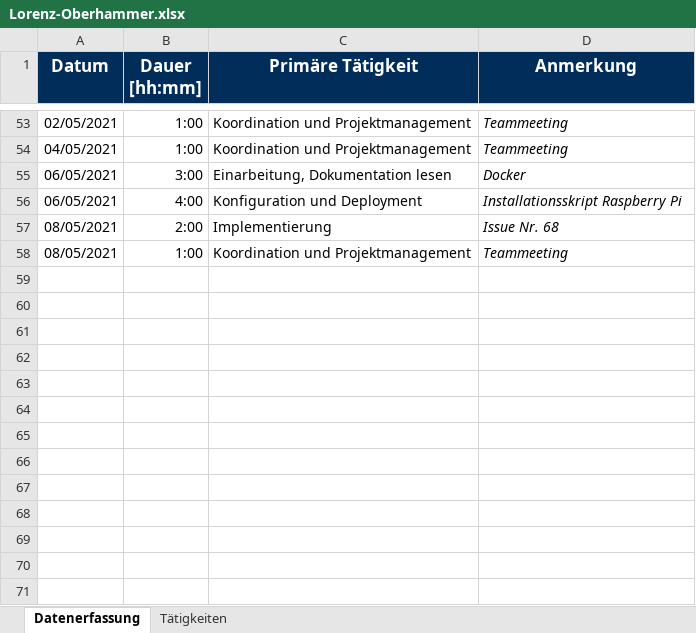
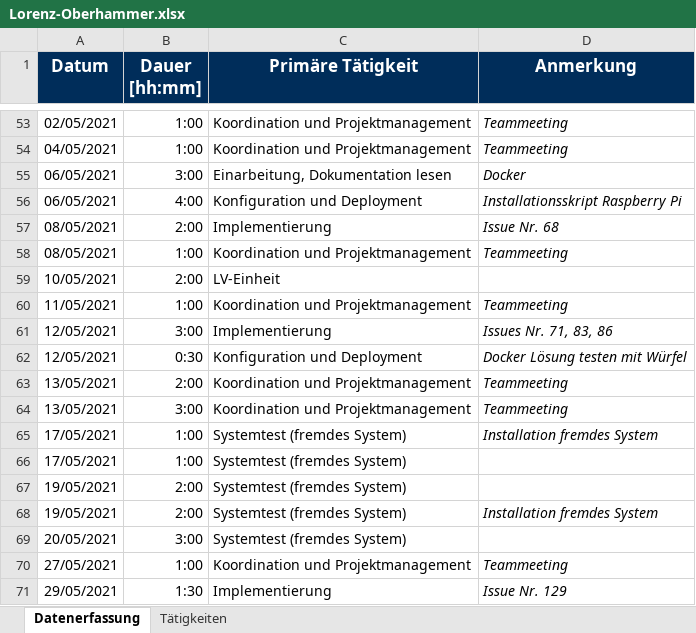
Before and after one commit to b-ertel/TimeGuess-Game, an Excel workbook: documents/time-records/Lorenz-Oberhammer.xlsx, sheet Datenerfassung, drawn as a sheet; only a part is shown, gaps mark what is left out; values as stored, in another font and other column widths than the file's, no borders; the diff names each change by its address in the sheet, - before the commit and + after, or states it on an @@ line.

```diff
--- a/documents/time-records/Lorenz-Oberhammer.xlsx (sheet Datenerfassung)
+++ b/documents/time-records/Lorenz-Oberhammer.xlsx (sheet Datenerfassung)
+row 59: 10/05/2021 | 2:00 | LV-Einheit
+row 60: 11/05/2021 | 1:00 | Koordination und Projektmanagement | Teammeeting
+row 61: 12/05/2021 | 3:00 | Implementierung | Issues Nr. 71, 83, 86
+row 62: 12/05/2021 | 0:30 | Konfiguration und Deployment | Docker Lösung testen mit Würfel
+row 63: 13/05/2021 | 2:00 | Koordination und Projektmanagement | Teammeeting
+row 64: 13/05/2021 | 3:00 | Koordination und Projektmanagement | Teammeeting
+row 65: 17/05/2021 | 1:00 | Systemtest (fremdes System) | Installation fremdes System
+row 66: 17/05/2021 | 1:00 | Systemtest (fremdes System)
+row 67: 19/05/2021 | 2:00 | Systemtest (fremdes System)
+row 68: 19/05/2021 | 2:00 | Systemtest (fremdes System) | Installation fremdes System
+row 69: 20/05/2021 | 3:00 | Systemtest (fremdes System)
+row 70: 27/05/2021 | 1:00 | Koordination und Projektmanagement | Teammeeting
+row 71: 29/05/2021 | 1:30 | Implementierung | Issue Nr. 129
```
Also changed, not shown: 4 other files.
